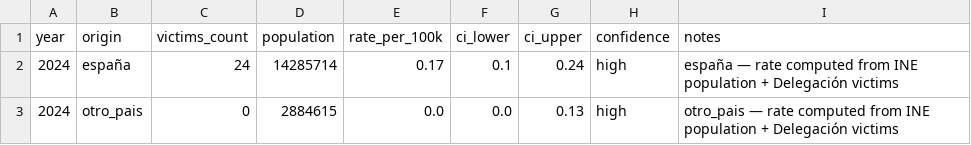
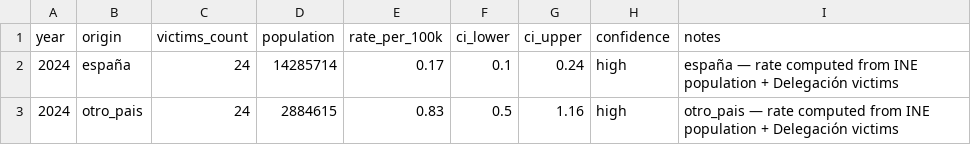
Before and after one commit to JavierGOrdonnez/SVS, a CSV file: data/processed/feminicide_rates_2024.csv, drawn as a sheet.

```diff
--- a/data/processed/feminicide_rates_2024.csv
+++ b/data/processed/feminicide_rates_2024.csv
@@ -2,2 +2,2 @@ year,origin,victims_count,population,rate_per_100k,ci_lower,ci_upper,confidence,
 2024,españa,24,14285714,0.17,0.1,0.24,high,españa — rate computed from INE population + Delegación victims
-2024,otro_pais,0,2884615,0.0,0.0,0.13,high,otro_pais — rate computed from INE population + Delegación victims
+2024,otro_pais,24,2884615,0.83,0.5,1.16,high,otro_pais — rate computed from INE population + Delegación victims
```
Also changed, not shown: 3 other files.
